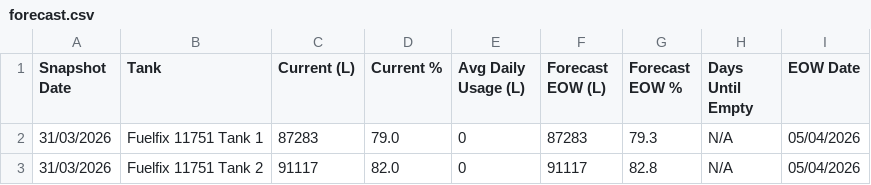
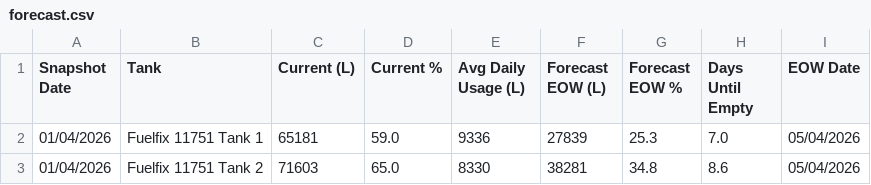
Before and after one commit to neil-noble/NMG, a CSV file: data/forecast.csv, drawn as a sheet.

```diff
--- a/data/forecast.csv
+++ b/data/forecast.csv
@@ -1,3 +1,3 @@
 Snapshot Date,Tank,Current (L),Current %,Avg Daily Usage (L),Forecast EOW (L),Forecast EOW %,Days Until Empty,EOW Date
-31/03/2026,Fuelfix 11751 Tank 1,87283,79.0,0,87283,79.3,N/A,05/04/2026
-31/03/2026,Fuelfix 11751 Tank 2,91117,82.0,0,91117,82.8,N/A,05/04/2026
+01/04/2026,Fuelfix 11751 Tank 1,65181,59.0,9336,27839,25.3,7.0,05/04/2026
+01/04/2026,Fuelfix 11751 Tank 2,71603,65.0,8330,38281,34.8,8.6,05/04/2026
```
Also changed, not shown: data/mom_comparison.csv, data/tank_levels.csv, 1 other file.
